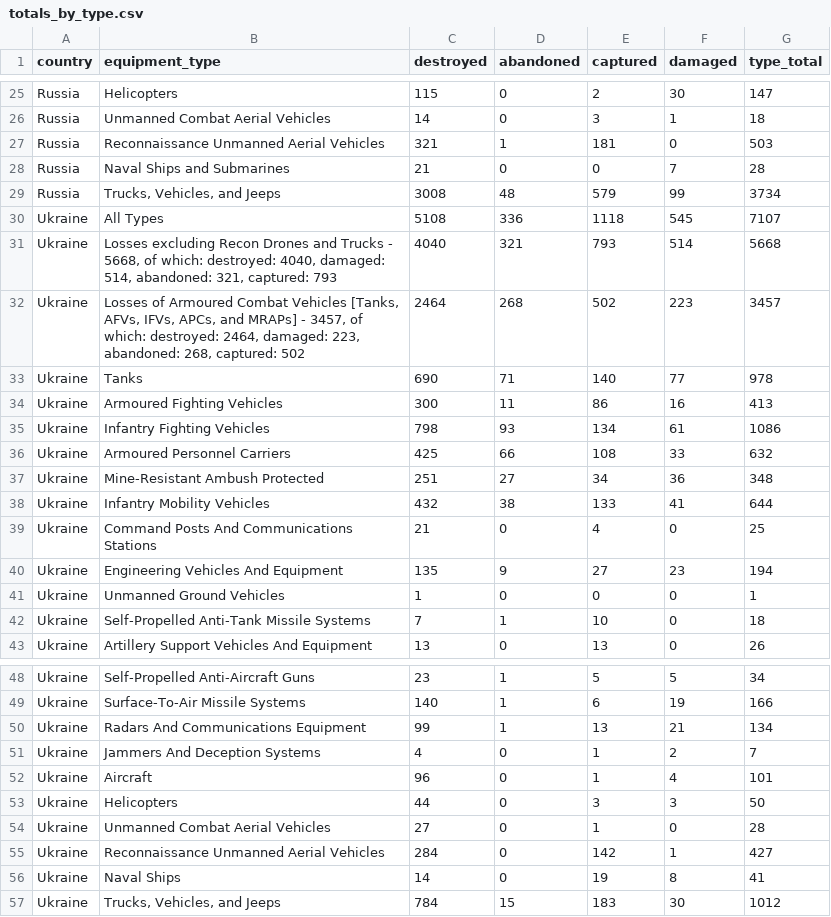
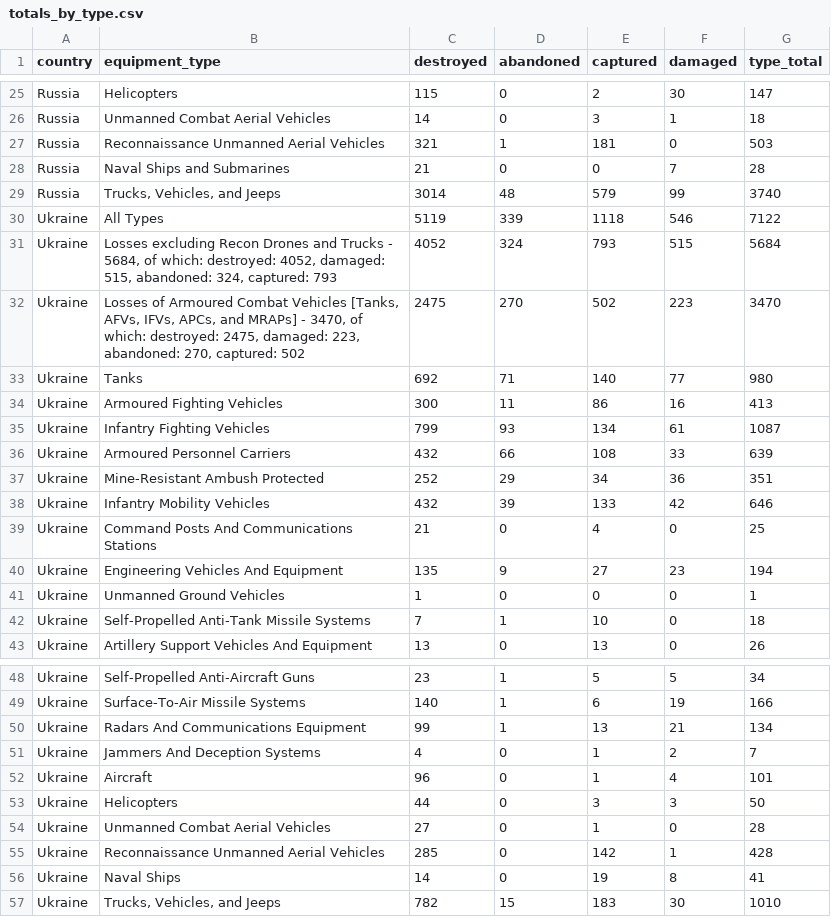
Before and after one commit to scarnecchia/oryx_data, a CSV file: totals_by_type.csv, drawn as a sheet; only a part is shown, gaps mark what is left out; the diff covers the shown part only.

```diff
--- a/totals_by_type.csv
+++ b/totals_by_type.csv
@@ -28,12 +28,12 @@ Russia,Reconnaissance Unmanned Aerial Vehicles,321,1,181,0,503
 Russia,Naval Ships and Submarines,21,0,0,7,28
-Russia,"Trucks, Vehicles, and Jeeps",3008,48,579,99,3734
-Ukraine,All Types,5108,336,1118,545,7107
-Ukraine,"Losses excluding Recon Drones and Trucks - 5668, of which: destroyed: 4040, damaged: 514, abandoned: 321, captured: 793",4040,321,793,514,5668
-Ukraine,"Losses of Armoured Combat Vehicles [Tanks, AFVs, IFVs, APCs, and MRAPs] - 3457, of which: destroyed: 2464, damaged: 223, abandoned: 268, captured: 502",2464,268,502,223,3457
-Ukraine,Tanks,690,71,140,77,978
+Russia,"Trucks, Vehicles, and Jeeps",3014,48,579,99,3740
+Ukraine,All Types,5119,339,1118,546,7122
+Ukraine,"Losses excluding Recon Drones and Trucks - 5684, of which: destroyed: 4052, damaged: 515, abandoned: 324, captured: 793",4052,324,793,515,5684
+Ukraine,"Losses of Armoured Combat Vehicles [Tanks, AFVs, IFVs, APCs, and MRAPs] - 3470, of which: destroyed: 2475, damaged: 223, abandoned: 270, captured: 502",2475,270,502,223,3470
+Ukraine,Tanks,692,71,140,77,980
 Ukraine,Armoured Fighting Vehicles,300,11,86,16,413
-Ukraine,Infantry Fighting Vehicles,798,93,134,61,1086
-Ukraine,Armoured Personnel Carriers,425,66,108,33,632
-Ukraine,Mine-Resistant Ambush Protected,251,27,34,36,348
-Ukraine,Infantry Mobility Vehicles,432,38,133,41,644
+Ukraine,Infantry Fighting Vehicles,799,93,134,61,1087
+Ukraine,Armoured Personnel Carriers,432,66,108,33,639
+Ukraine,Mine-Resistant Ambush Protected,252,29,34,36,351
+Ukraine,Infantry Mobility Vehicles,432,39,133,42,646
 Ukraine,Command Posts And Communications Stations,21,0,4,0,25
@@ -55,4 +55,4 @@ Ukraine,Helicopters,44,0,3,3,50
 Ukraine,Unmanned Combat Aerial Vehicles,27,0,1,0,28
-Ukraine,Reconnaissance Unmanned Aerial Vehicles,284,0,142,1,427
+Ukraine,Reconnaissance Unmanned Aerial Vehicles,285,0,142,1,428
 Ukraine,Naval Ships,14,0,19,8,41
-Ukraine,"Trucks, Vehicles, and Jeeps",784,15,183,30,1012
+Ukraine,"Trucks, Vehicles, and Jeeps",782,15,183,30,1010
```
Also changed, not shown: 1 added row, 1 removed row and 38 edited cells elsewhere in this file, daily_count.csv, event_abandoned.csv, 4 other files.
